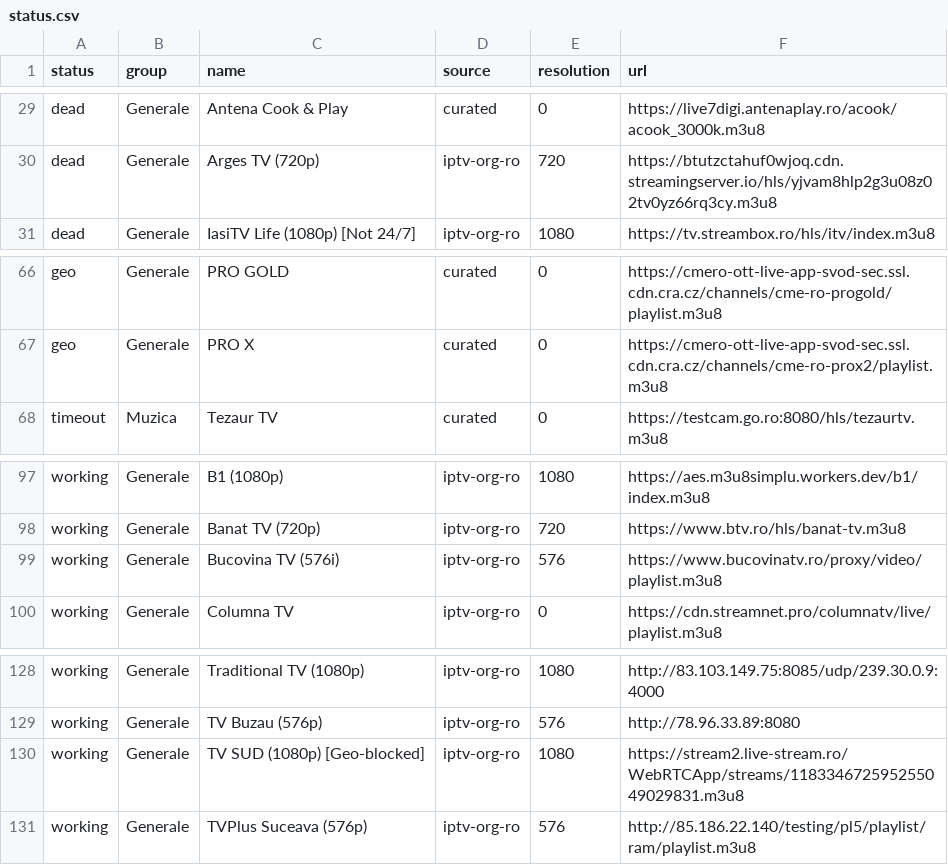
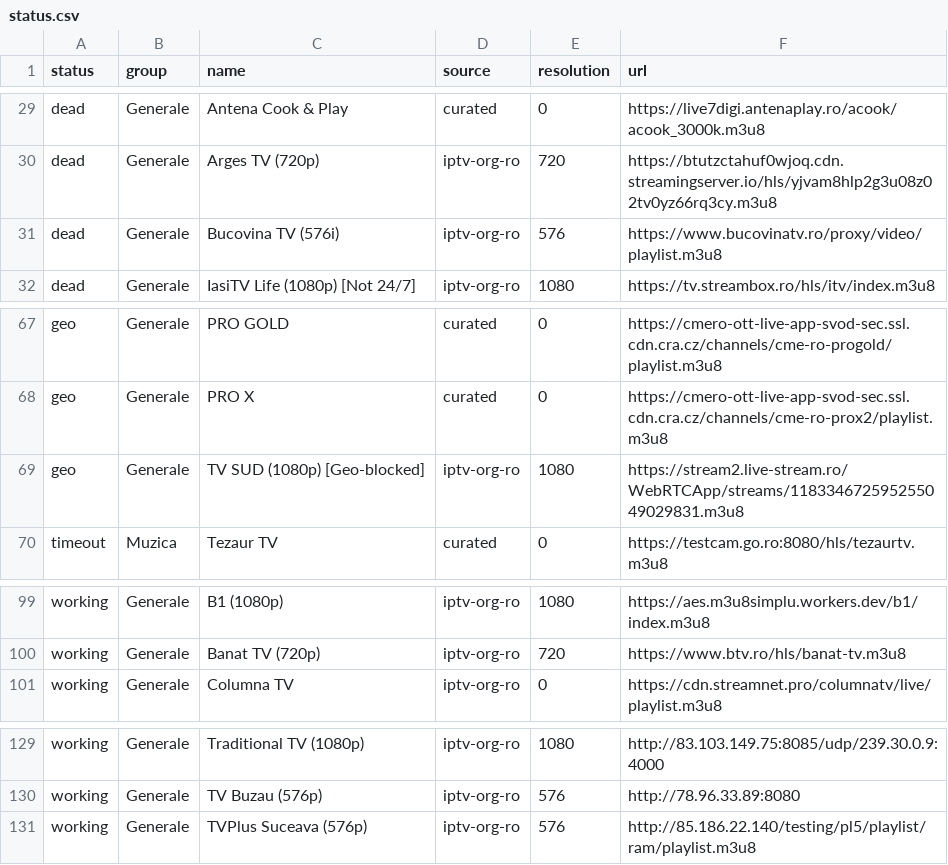
Before and after one commit to carloclim/romania-iptv-list, a CSV file: dist/status.csv, drawn as a sheet; only a part is shown, gaps mark what is left out; removed rows and columns are numbered as before the commit, all else as after; the diff names each change by its address in the sheet, - before the commit and + after, or states it on an @@ line.

```diff
--- a/dist/status.csv
+++ b/dist/status.csv
+row 31: dead | Generale | Bucovina TV (576i) | iptv-org-ro | 576 | https://www.bucovinatv.ro/proxy/video/playlist.m3u8
+row 69: geo | Generale | TV SUD (1080p) [Geo-blocked] | iptv-org-ro | 1080 | https://stream2.live-stream.ro/WebRTCApp/streams/118334672595255049029831.m3u8
-row 99: working | Generale | Bucovina TV (576i) | iptv-org-ro | 576 | https://www.bucovinatv.ro/proxy/video/playlist.m3u8
-row 130: working | Generale | TV SUD (1080p) [Geo-blocked] | iptv-org-ro | 1080 | https://stream2.live-stream.ro/WebRTCApp/streams/118334672595255049029831.m3u8
```
Also changed, not shown: 12 other files.
